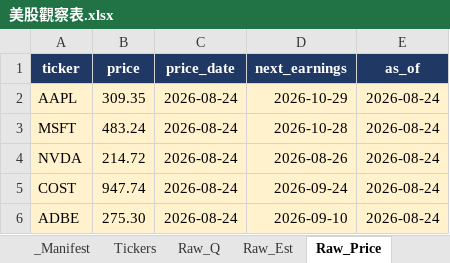
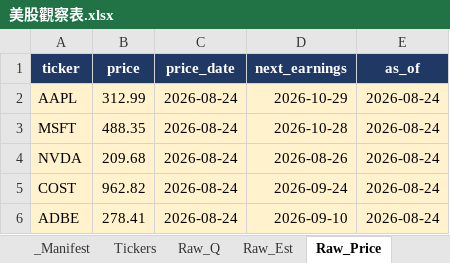
Before and after one commit to Kira11-ja/stocktracker, an Excel workbook: 美股觀察表.xlsx, sheet Raw_Price, drawn as a sheet; values as stored, in another font and other column widths than the file's, no borders; the diff names each change by its address in the sheet, - before the commit and + after, or states it on an @@ line.

Commit message:
data: 2026-08-24

```diff
--- a/美股觀察表.xlsx (sheet Raw_Price)
+++ b/美股觀察表.xlsx (sheet Raw_Price)
-B2 (price): 309.35
+B2 (price): 312.99
-B3 (price): 483.24
+B3 (price): 488.35
-B4 (price): 214.72
+B4 (price): 209.68
-B5 (price): 947.74
+B5 (price): 962.82
-B6 (price): 275.30
+B6 (price): 278.41
```
Also changed, not shown: sheet Raw_Est, 2 other files.
